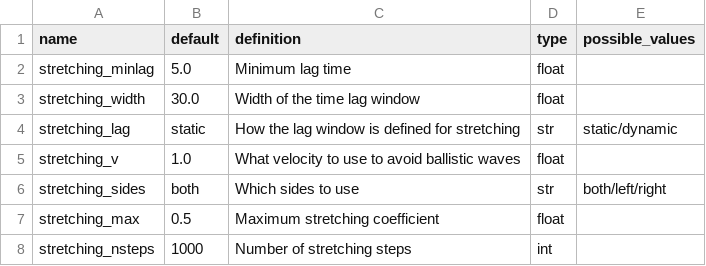
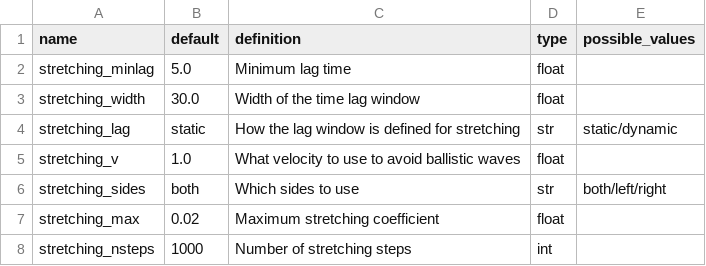
Before and after one commit to ROBelgium/MSNoise, a CSV file: msnoise/config/config_stretching.csv, drawn as a sheet.

Commit message:
more realistic stretching max (2% instead of 50%)

```diff
--- a/msnoise/config/config_stretching.csv
+++ b/msnoise/config/config_stretching.csv
@@ -6,3 +6,3 @@ stretching_v,1.0,What velocity to use to avoid ballistic waves,float,
 stretching_sides,both,Which sides to use,str,both/left/right
-stretching_max,0.5,Maximum stretching coefficient,float,
+stretching_max,0.02,Maximum stretching coefficient,float,
 stretching_nsteps,1000,Number of stretching steps,int,
```
